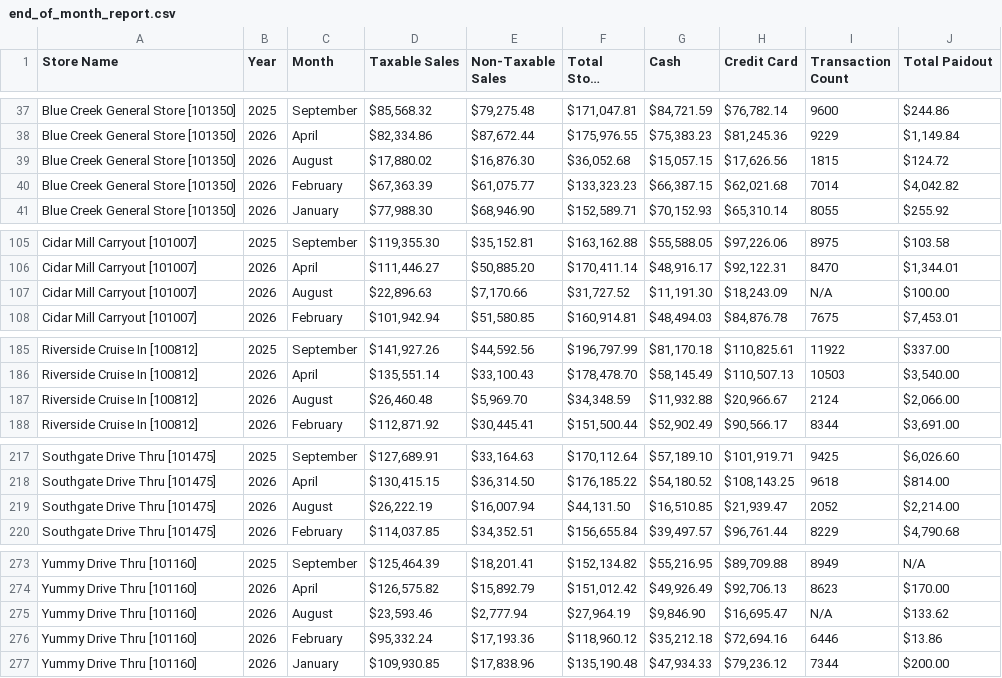
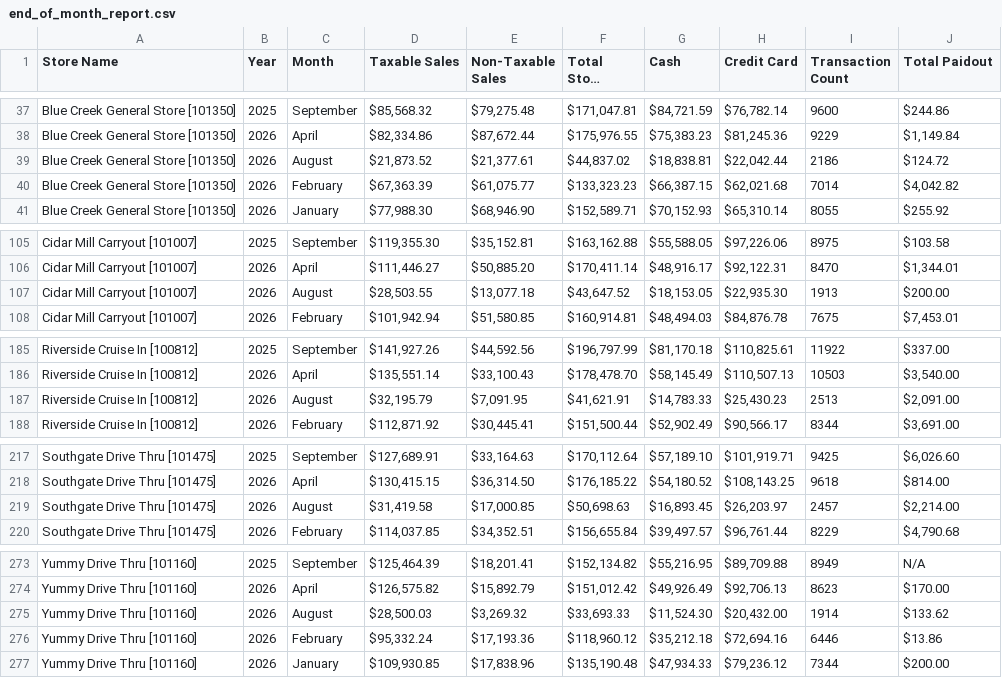
Before and after one commit to SHYAM555-BYTE/store-dashboard, a CSV file: end_of_month_report.csv, drawn as a sheet; only a part is shown, gaps mark what is left out; long unchanged cells end in ….

```diff
--- a/end_of_month_report.csv
+++ b/end_of_month_report.csv
@@ -38,3 +38,3 @@ Blue Creek General Store [101350],2025,September,"$85,568.32","$79,275.48","$171
 Blue Creek General Store [101350],2026,April,"$82,334.86","$87,672.44","$175,976.55","$75,383.23","$81,245.36",9229,"$1,149.84"
-Blue Creek General Store [101350],2026,August,"$17,880.02","$16,876.30","$36,052.68","$15,057.15","$17,626.56",1815,$124.72
+Blue Creek General Store [101350],2026,August,"$21,873.52","$21,377.61","$44,837.02","$18,838.81","$22,042.44",2186,$124.72
 Blue Creek General Store [101350],2026,February,"$67,363.39","$61,075.77","$133,323.23","$66,387.15","$62,021.68",7014,"$4,042.82"
@@ -106,3 +106,3 @@ Cidar Mill Carryout [101007],2025,September,"$119,355.30","$35,152.81","$163,162
 Cidar Mill Carryout [101007],2026,April,"$111,446.27","$50,885.20","$170,411.14","$48,916.17","$92,122.31",8470,"$1,344.01"
-Cidar Mill Carryout [101007],2026,August,"$22,896.63","$7,170.66","$31,727.52","$11,191.30","$18,243.09",N/A,$100.00
+Cidar Mill Carryout [101007],2026,August,"$28,503.55","$13,077.18","$43,647.52","$18,153.05","$22,935.30",1913,$200.00
 Cidar Mill Carryout [101007],2026,February,"$101,942.94","$51,580.85","$160,914.81","$48,494.03","$84,876.78",7675,"$7,453.01"
@@ -186,3 +186,3 @@ Riverside Cruise In [100812],2025,September,"$141,927.26","$44,592.56","$196,797
 Riverside Cruise In [100812],2026,April,"$135,551.14","$33,100.43","$178,478.70","$58,145.49","$110,507.13",10503,"$3,540.00"
-Riverside Cruise In [100812],2026,August,"$26,460.48","$5,969.70","$34,348.59","$11,932.88","$20,966.67",2124,"$2,066.00"
+Riverside Cruise In [100812],2026,August,"$32,195.79","$7,091.95","$41,621.91","$14,783.33","$25,430.23",2513,"$2,091.00"
 Riverside Cruise In [100812],2026,February,"$112,871.92","$30,445.41","$151,500.44","$52,902.49","$90,566.17",8344,"$3,691.00"
@@ -218,3 +218,3 @@ Southgate Drive Thru [101475],2025,September,"$127,689.91","$33,164.63","$170,11
 Southgate Drive Thru [101475],2026,April,"$130,415.15","$36,314.50","$176,185.22","$54,180.52","$108,143.25",9618,$814.00
-Southgate Drive Thru [101475],2026,August,"$26,222.19","$16,007.94","$44,131.50","$16,510.85","$21,939.47",2052,"$2,214.00"
+Southgate Drive Thru [101475],2026,August,"$31,419.58","$17,000.85","$50,698.63","$16,893.45","$26,203.97",2457,"$2,214.00"
 Southgate Drive Thru [101475],2026,February,"$114,037.85","$34,352.51","$156,655.84","$39,497.57","$96,761.44",8229,"$4,790.68"
@@ -274,3 +274,3 @@ Yummy Drive Thru [101160],2025,September,"$125,464.39","$18,201.41","$152,134.82
 Yummy Drive Thru [101160],2026,April,"$126,575.82","$15,892.79","$151,012.42","$49,926.49","$92,706.13",8623,$170.00
-Yummy Drive Thru [101160],2026,August,"$23,593.46","$2,777.94","$27,964.19","$9,846.90","$16,695.47",N/A,$133.62
+Yummy Drive Thru [101160],2026,August,"$28,500.03","$3,269.32","$33,693.33","$11,524.30","$20,432.00",1914,$133.62
 Yummy Drive Thru [101160],2026,February,"$95,332.24","$17,193.36","$118,960.12","$35,212.18","$72,694.16",6446,$13.86
```
Also changed, not shown: end_of_report.csv.
